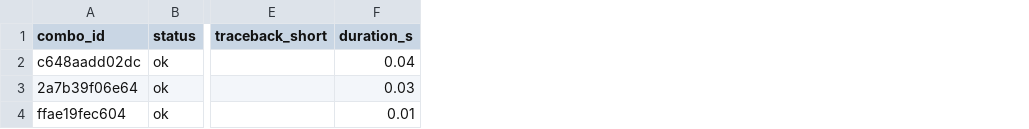
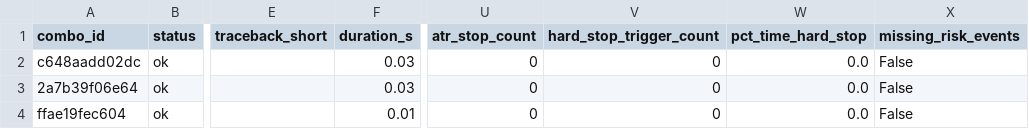
Before and after one commit to evon93/invest-bot-suite, a CSV file: report/calibration_2B/results.csv, drawn as a sheet; only a part is shown, gaps mark what is left out; the diff names each change by its address in the sheet, - before the commit and + after, or states it on an @@ line.

Commit message:
2B.2: risk_decision tick events + ATR/hard-stop counters

```diff
--- a/report/calibration_2B/results.csv
+++ b/report/calibration_2B/results.csv
+column U (atr_stop_count), rows 2-4: all 0
+column V (hard_stop_trigger_count), rows 2-4: all 0
+column W (pct_time_hard_stop), rows 2-4: all 0.0
+column X (missing_risk_events), rows 2-4: all False
-F2 (duration_s): 0.04
+F2 (duration_s): 0.03
```
Also changed, not shown: 9 other files.
